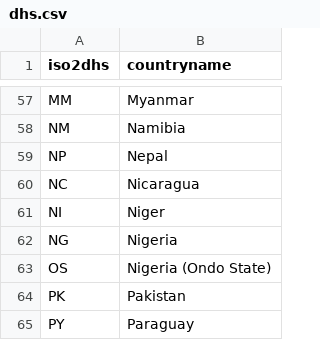
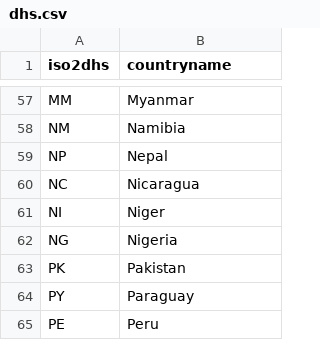
Before and after one commit to olaTechie/dhs_codes, a CSV file: dhs.csv, drawn as a sheet; only a part is shown, gaps mark what is left out; the shorter side is filled out with more unchanged rows.

```diff
--- a/dhs.csv
+++ b/dhs.csv
@@ -62,3 +62,2 @@ NI,Niger
 NG,Nigeria
-OS,Nigeria (Ondo State)
 PK,Pakistan
```
Also changed, not shown: hdi_df.csv, 2 other files.
